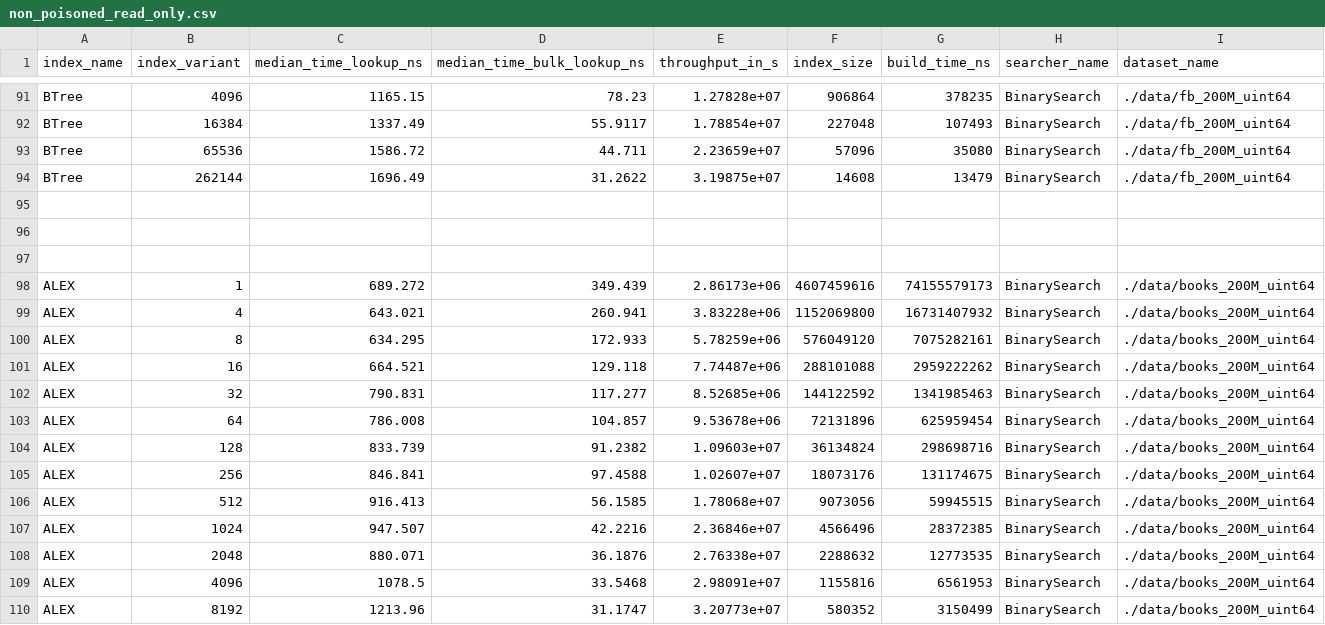
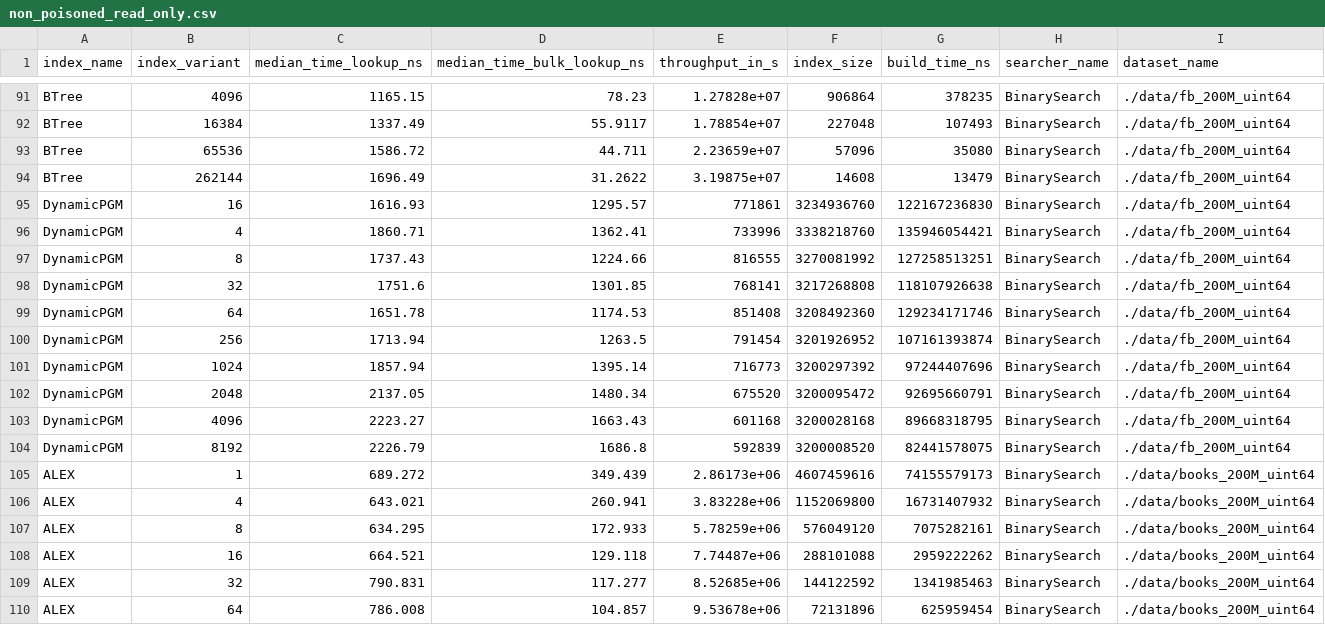
Before and after one commit to Bachfischer/adversarial-ml-for-learned-indexes, a CSV file: experimental-results/non_poisoned_read_only.csv, drawn as a sheet; only a part is shown, gaps mark what is left out; the shorter side is filled out with more unchanged rows.

```diff
--- a/experimental-results/non_poisoned_read_only.csv
+++ b/experimental-results/non_poisoned_read_only.csv
@@ -94,5 +94,12 @@ BTree,65536,1586.72,44.711,2.23659e+07,57096,35080,BinarySearch,./data/fb_200M_u
 BTree,262144,1696.49,31.2622,3.19875e+07,14608,13479,BinarySearch,./data/fb_200M_uint64
-
-
-
+DynamicPGM,16,1616.93,1295.57,771861,3234936760,122167236830,BinarySearch,./data/fb_200M_uint64
+DynamicPGM,4,1860.71,1362.41,733996,3338218760,135946054421,BinarySearch,./data/fb_200M_uint64
+DynamicPGM,8,1737.43,1224.66,816555,3270081992,127258513251,BinarySearch,./data/fb_200M_uint64
+DynamicPGM,32,1751.6,1301.85,768141,3217268808,118107926638,BinarySearch,./data/fb_200M_uint64
+DynamicPGM,64,1651.78,1174.53,851408,3208492360,129234171746,BinarySearch,./data/fb_200M_uint64
+DynamicPGM,256,1713.94,1263.5,791454,3201926952,107161393874,BinarySearch,./data/fb_200M_uint64
+DynamicPGM,1024,1857.94,1395.14,716773,3200297392,97244407696,BinarySearch,./data/fb_200M_uint64
+DynamicPGM,2048,2137.05,1480.34,675520,3200095472,92695660791,BinarySearch,./data/fb_200M_uint64
+DynamicPGM,4096,2223.27,1663.43,601168,3200028168,89668318795,BinarySearch,./data/fb_200M_uint64
+DynamicPGM,8192,2226.79,1686.8,592839,3200008520,82441578075,BinarySearch,./data/fb_200M_uint64
 ALEX,1,689.272,349.439,2.86173e+06,4607459616,74155579173,BinarySearch,./data/books_200M_uint64
```
Also changed, not shown: 3 other files.
